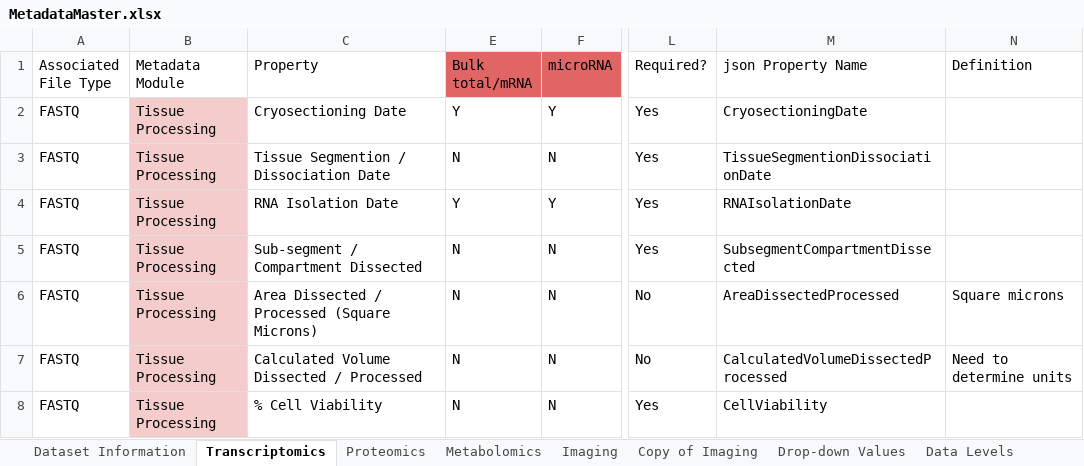
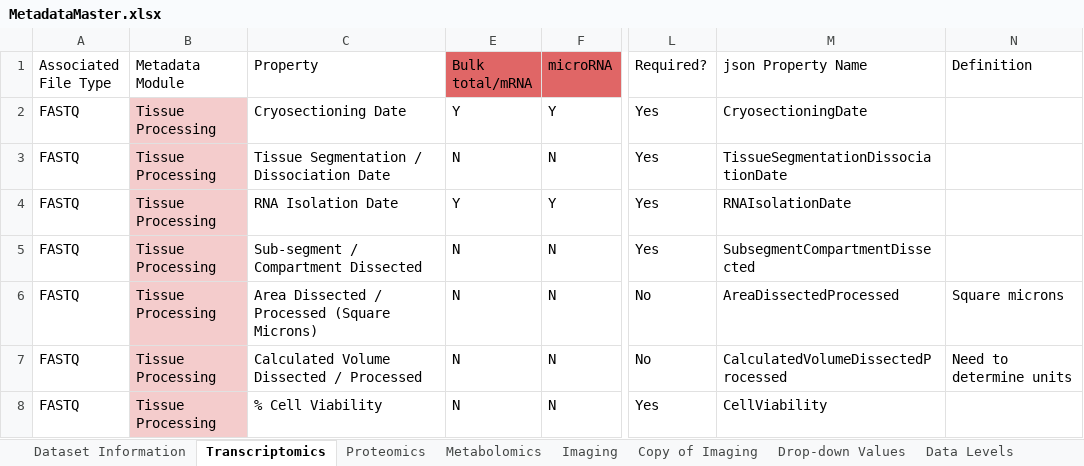
Before and after one commit to KPMP/metadata-consumer, an Excel workbook: validationScripts/MetadataMaster.xlsx, sheet Transcriptomics, drawn as a sheet; only a part is shown, gaps mark what is left out; values as stored, in another font and other column widths than the file's, no borders; the diff names each change by its address in the sheet, - before the commit and + after, or states it on an @@ line.

Commit message:
KPMP-1828: Add data type to switches. Fix typo in master

```diff
--- a/validationScripts/MetadataMaster.xlsx (sheet Transcriptomics)
+++ b/validationScripts/MetadataMaster.xlsx (sheet Transcriptomics)
-C3 (Property): Tissue Segmention / Dissociation Date
+C3 (Property): Tissue Segmentation / Dissociation Date
-M3 (json Property Name): TissueSegmentionDissociationDate
+M3 (json Property Name): TissueSegmentationDissociationDate
```
Also changed, not shown: 2 other files.
